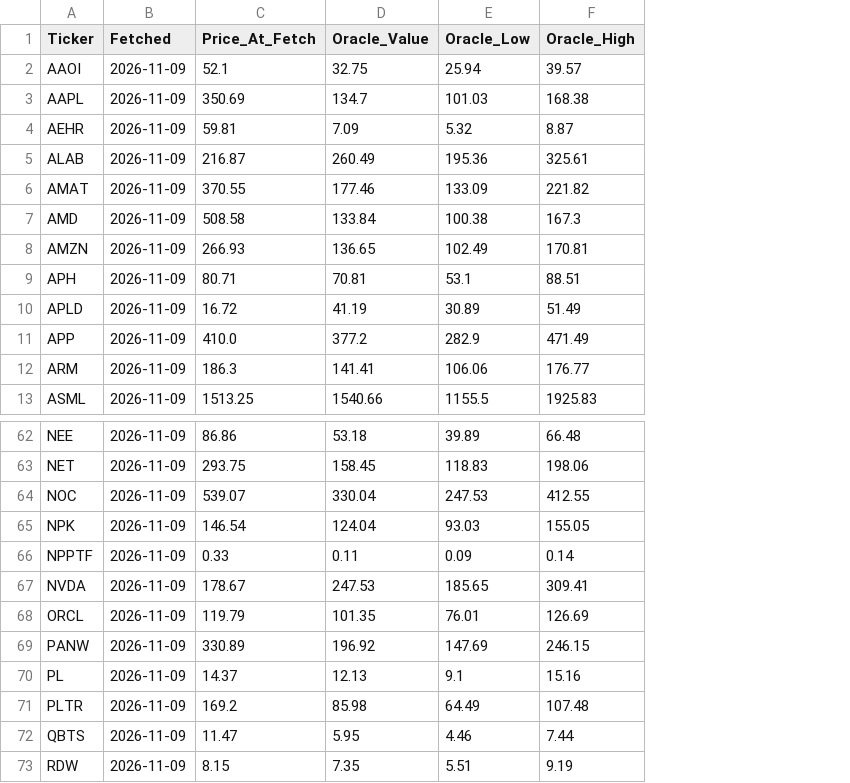
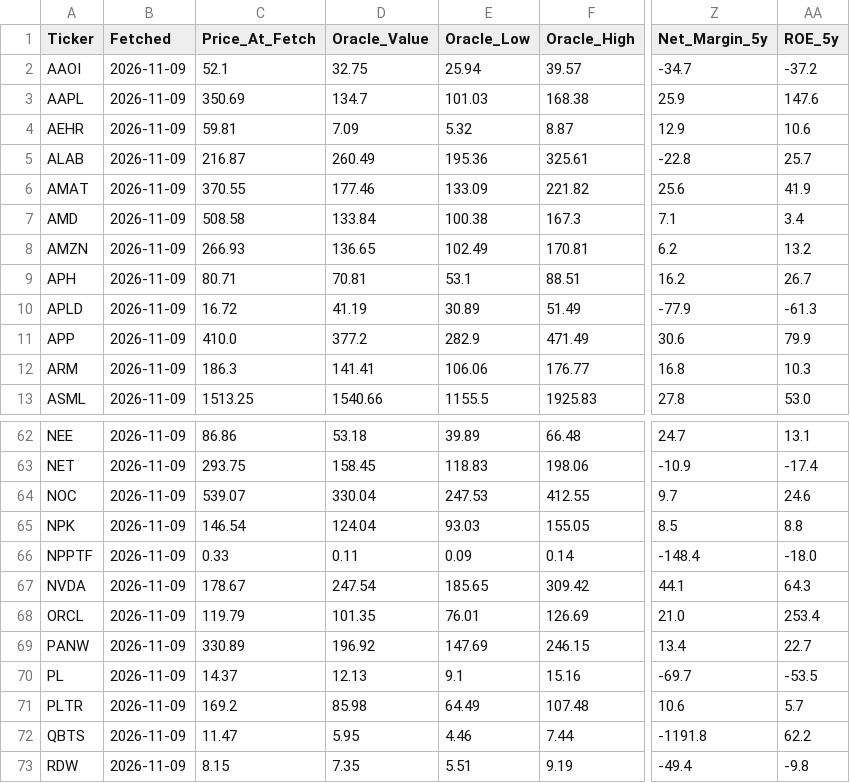
Before and after one commit to rchak007/myTrading, a CSV file: oracle_values.csv, drawn as a sheet; only a part is shown, gaps mark what is left out; the diff names each change by its address in the sheet, - before the commit and + after, or states it on an @@ line.

```diff
--- a/oracle_values.csv
+++ b/oracle_values.csv
+column Z (Net_Margin_5y), rows 2-13: -34.7 | 25.9 | 12.9 | -22.8 | 25.6 | 7.1 | 6.2 | 16.2 | -77.9 | 30.6 | 16.8 | 27.8; rows 62-73: 24.7 | -10.9 | 9.7 | 8.5 | -148.4 | 44.1 | 21.0 | 13.4 | -69.7 | 10.6 | -1191.8 | -49.4
+column AA (ROE_5y), rows 2-13: -37.2 | 147.6 | 10.6 | 25.7 | 41.9 | 3.4 | 13.2 | 26.7 | -61.3 | 79.9 | 10.3 | 53.0; rows 62-73: 13.1 | -17.4 | 24.6 | 8.8 | -18.0 | 64.3 | 253.4 | 22.7 | -53.5 | 5.7 | 62.2 | -9.8
-D67 (Oracle_Value): 247.53
+D67 (Oracle_Value): 247.54
-F67 (Oracle_High): 309.41
+F67 (Oracle_High): 309.42
```
Also changed, not shown: 3 other files.
